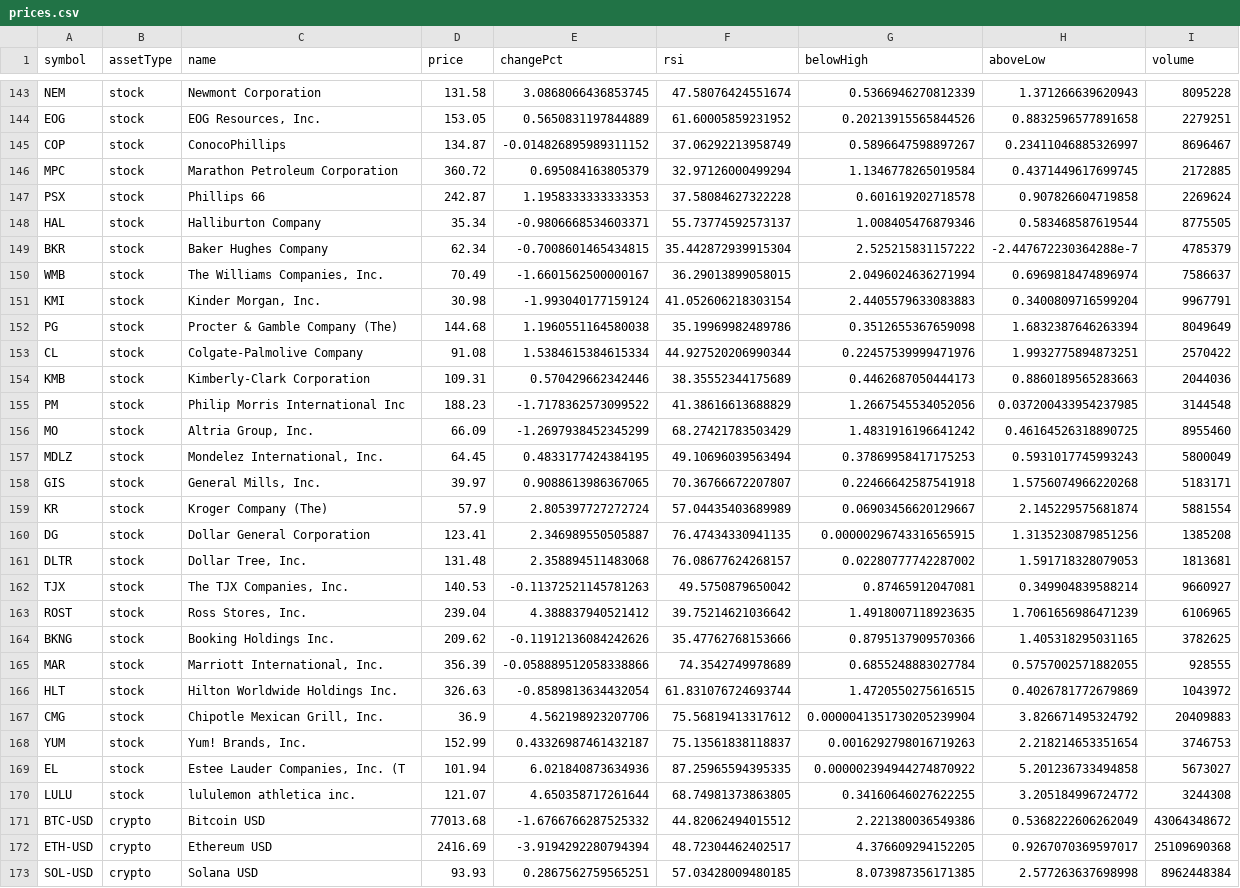
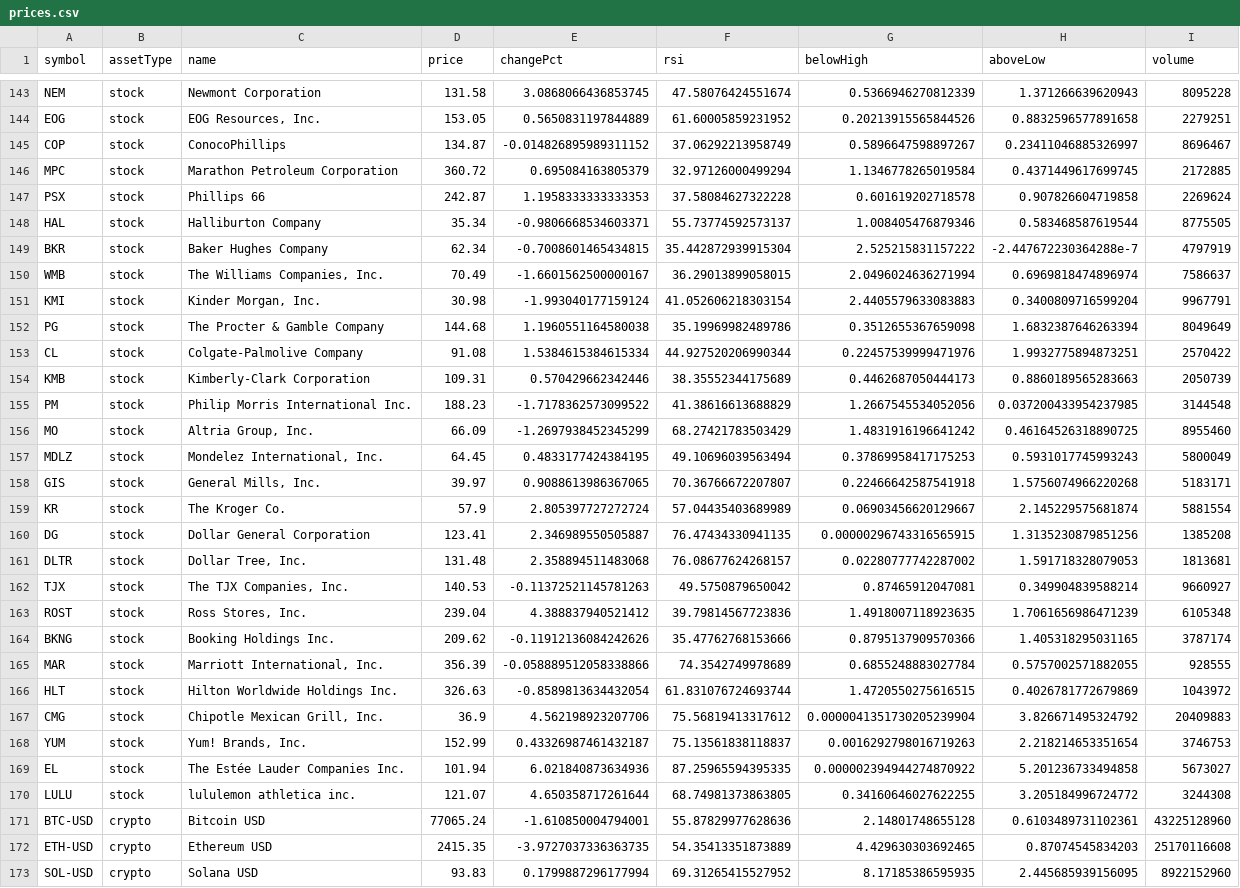
Before and after one commit to test23780460/test11, a CSV file: prices.csv, drawn as a sheet; only a part is shown, gaps mark what is left out; the diff covers the shown part only.

```diff
--- a/prices.csv
+++ b/prices.csv
@@ -148,9 +148,9 @@ PSX,stock,"Phillips 66",242.87,1.1958333333333353,37.58084627322228,0.6016192027
 HAL,stock,"Halliburton Company",35.34,-0.9806668534603371,55.73774592573137,1.008405476879346,0.583468587619544,8775505
-BKR,stock,"Baker Hughes Company",62.34,-0.7008601465434815,35.442872939915304,2.525215831157222,-2.447672230364288e-7,4785379
+BKR,stock,"Baker Hughes Company",62.34,-0.7008601465434815,35.442872939915304,2.525215831157222,-2.447672230364288e-7,4797919
 WMB,stock,"The Williams Companies, Inc.",70.49,-1.6601562500000167,36.29013899058015,2.0496024636271994,0.6969818474896974,7586637
 KMI,stock,"Kinder Morgan, Inc.",30.98,-1.993040177159124,41.052606218303154,2.4405579633083883,0.3400809716599204,9967791
-PG,stock,"Procter & Gamble Company (The)",144.68,1.1960551164580038,35.19969982489786,0.3512655367659098,1.6832387646263394,8049649
+PG,stock,"The Procter & Gamble Company",144.68,1.1960551164580038,35.19969982489786,0.3512655367659098,1.6832387646263394,8049649
 CL,stock,"Colgate-Palmolive Company",91.08,1.5384615384615334,44.927520206990344,0.22457539999471976,1.9932775894873251,2570422
-KMB,stock,"Kimberly-Clark Corporation",109.31,0.570429662342446,38.35552344175689,0.4462687050444173,0.8860189565283663,2044036
-PM,stock,"Philip Morris International Inc",188.23,-1.7178362573099522,41.38616613688829,1.2667545534052056,0.037200433954237985,3144548
+KMB,stock,"Kimberly-Clark Corporation",109.31,0.570429662342446,38.35552344175689,0.4462687050444173,0.8860189565283663,2050739
+PM,stock,"Philip Morris International Inc.",188.23,-1.7178362573099522,41.38616613688829,1.2667545534052056,0.037200433954237985,3144548
 MO,stock,"Altria Group, Inc.",66.09,-1.2697938452345299,68.27421783503429,1.4831916196641242,0.46164526318890725,8955460
@@ -158,3 +158,3 @@ MDLZ,stock,"Mondelez International, Inc.",64.45,0.4833177424384195,49.1069603956
 GIS,stock,"General Mills, Inc.",39.97,0.9088613986367065,70.36766672207807,0.22466642587541918,1.5756074966220268,5183171
-KR,stock,"Kroger Company (The)",57.9,2.805397727272724,57.04435403689989,0.06903456620129667,2.145229575681874,5881554
+KR,stock,"The Kroger Co.",57.9,2.805397727272724,57.04435403689989,0.06903456620129667,2.145229575681874,5881554
 DG,stock,"Dollar General Corporation",123.41,2.346989550505887,76.47434330941135,0.00000296743316565915,1.3135230879851256,1385208
@@ -162,4 +162,4 @@ DLTR,stock,"Dollar Tree, Inc.",131.48,2.358894511483068,76.08677624268157,0.0228
 TJX,stock,"The TJX Companies, Inc.",140.53,-0.11372521145781263,49.5750879650042,0.87465912047081,0.349904839588214,9660927
-ROST,stock,"Ross Stores, Inc.",239.04,4.388837940521412,39.75214621036642,1.4918007118923635,1.7061656986471239,6106965
-BKNG,stock,"Booking Holdings Inc.",209.62,-0.11912136084242626,35.47762768153666,0.8795137909570366,1.405318295031165,3782625
+ROST,stock,"Ross Stores, Inc.",239.04,4.388837940521412,39.79814567723836,1.4918007118923635,1.7061656986471239,6105348
+BKNG,stock,"Booking Holdings Inc.",209.62,-0.11912136084242626,35.47762768153666,0.8795137909570366,1.405318295031165,3787174
 MAR,stock,"Marriott International, Inc.",356.39,-0.058889512058338866,74.3542749978689,0.6855248883027784,0.5757002571882055,928555
@@ -168,6 +168,6 @@ CMG,stock,"Chipotle Mexican Grill, Inc.",36.9,4.562198923207706,75.5681941331761
 YUM,stock,"Yum! Brands, Inc.",152.99,0.43326987461432187,75.13561838118837,0.0016292798016719263,2.218214653351654,3746753
-EL,stock,"Estee Lauder Companies, Inc. (T",101.94,6.021840873634936,87.25965594395335,0.000002394944274870922,5.201236733494858,5673027
+EL,stock,"The Estée Lauder Companies Inc.",101.94,6.021840873634936,87.25965594395335,0.000002394944274870922,5.201236733494858,5673027
 LULU,stock,"lululemon athletica inc.",121.07,4.650358717261644,68.74981373863805,0.34160646027622255,3.205184996724772,3244308
-BTC-USD,crypto,"Bitcoin USD",77013.68,-1.6766766287525332,44.82062494015512,2.221380036549386,0.5368222606262049,43064348672
-ETH-USD,crypto,"Ethereum USD",2416.69,-3.9194292280794394,48.72304462402517,4.376609294152205,0.9267070369597017,25109690368
-SOL-USD,crypto,"Solana USD",93.93,0.2867562759565251,57.03428009480185,8.073987356171385,2.577263637698998,8962448384
+BTC-USD,crypto,"Bitcoin USD",77065.24,-1.610850004794001,55.87829977628636,2.14801748655128,0.6103489731102361,43225128960
+ETH-USD,crypto,"Ethereum USD",2415.35,-3.9727037336363735,54.35413351873889,4.429630303692465,0.87074545834203,25170116608
+SOL-USD,crypto,"Solana USD",93.83,0.1799887296177994,69.31265415527952,8.17185386595935,2.445685939156095,8922152960
```
Also changed, not shown: 82 edited cells elsewhere in this file, data/history.csv, data/market.csv, 6 other files.
